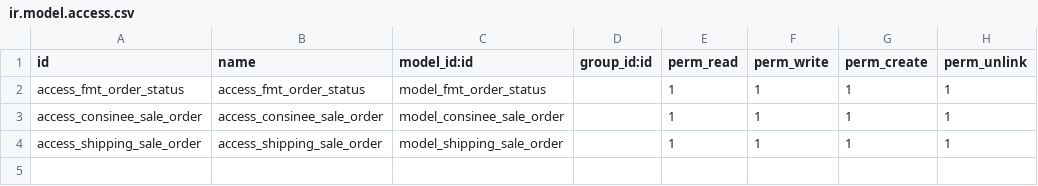
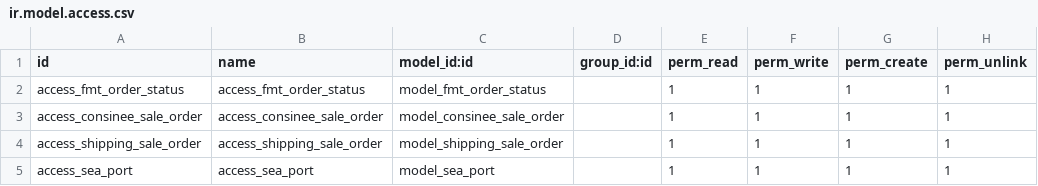
Before and after one commit to telenocodoo/Abdulllah, a CSV file: FMT_invoice_format/security/ir.model.access.csv, drawn as a sheet.

```diff
--- a/FMT_invoice_format/security/ir.model.access.csv
+++ b/FMT_invoice_format/security/ir.model.access.csv
@@ -4 +4,2 @@ access_consinee_sale_order,access_consinee_sale_order,model_consinee_sale_order,
 access_shipping_sale_order,access_shipping_sale_order,model_shipping_sale_order,,1,1,1,1
+access_sea_port,access_sea_port,model_sea_port,,1,1,1,1
```
Also changed, not shown: 4 other files.
